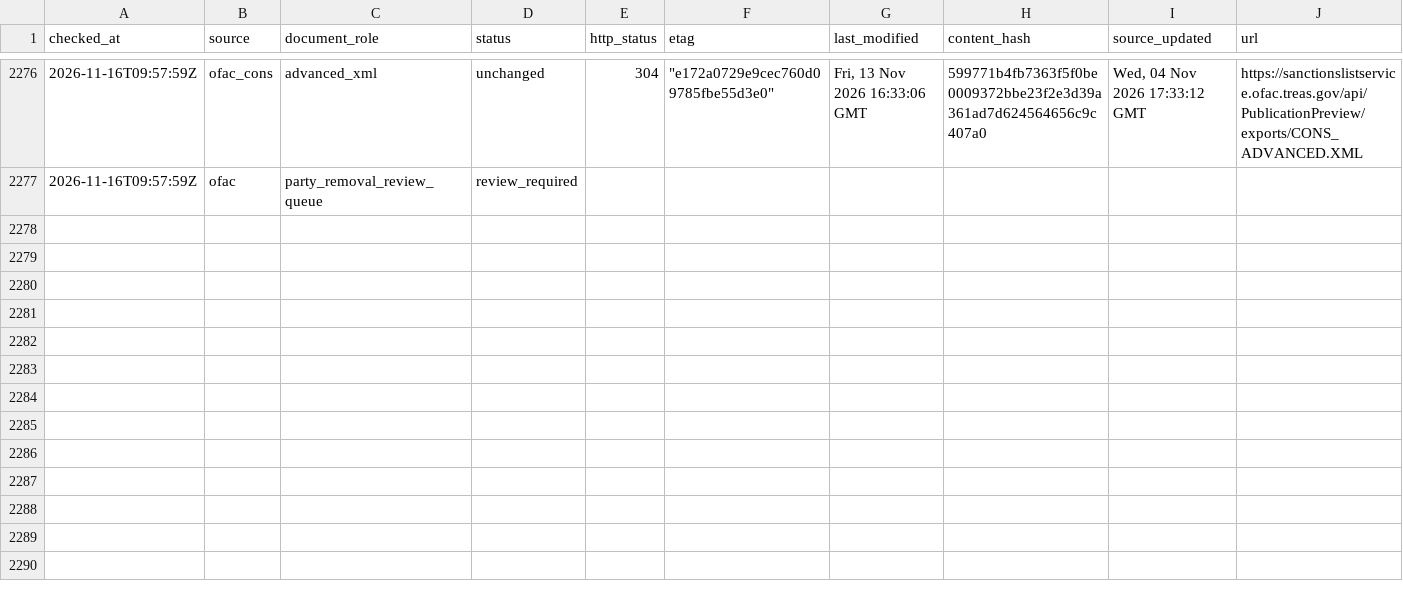
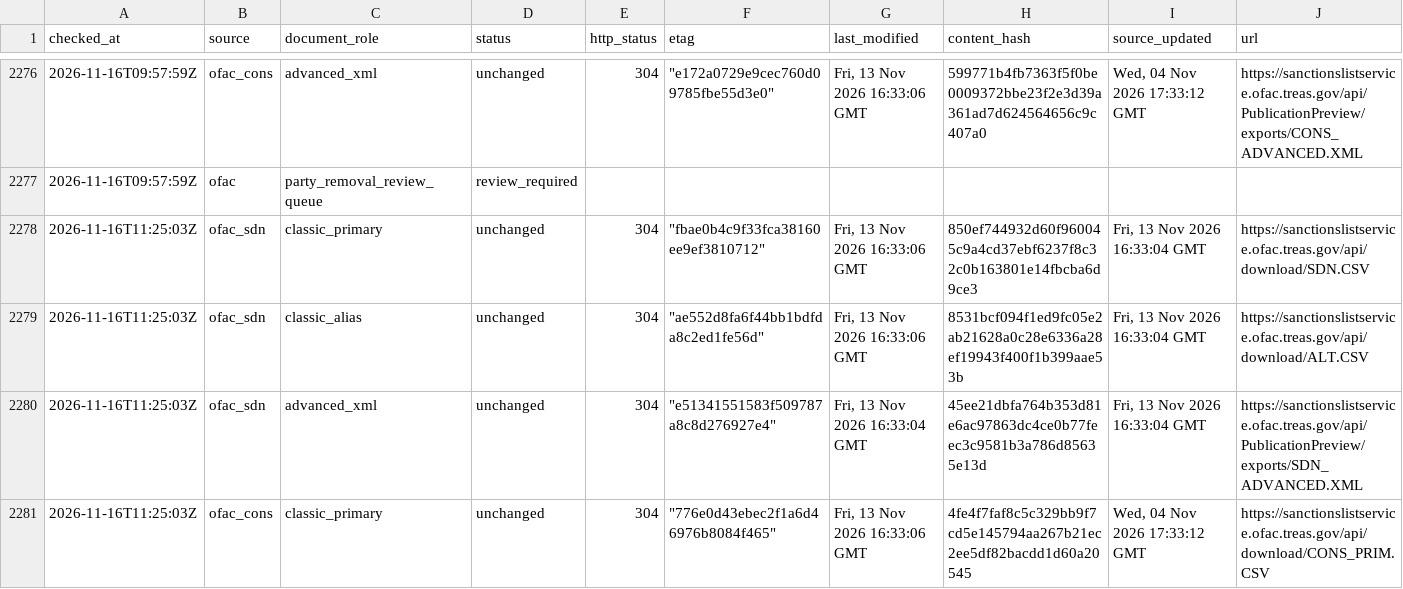
Before and after one commit to kenmizunokuro/sanctions-watch, a CSV file: data/source_audit/2026-11.csv, drawn as a sheet; only a part is shown, gaps mark what is left out; rows hold the shown columns only; the diff covers the shown part only; the diff names each change by its address in the sheet, - before the commit and + after, or states it on an @@ line.

```diff
--- a/data/source_audit/2026-11.csv
+++ b/data/source_audit/2026-11.csv
+row 2278: 2026-11-16T11:25:03Z | ofac_sdn | classic_primary | unchanged | 304 | "fbae0b4c9f33fca38160ee9ef3810712" | Fri, 13 Nov 2026 16:33:06 GMT | 850ef744932d60f960045c9a4cd37ebf6237f8c32c0b163801e14fbcba6d9ce3 | Fri, 13 Nov 2026 16:33:04 GMT | https://sanctionslistservice.ofac.treas.gov/api/download/SDN.CSV
+row 2279: 2026-11-16T11:25:03Z | ofac_sdn | classic_alias | unchanged | 304 | "ae552d8fa6f44bb1bdfda8c2ed1fe56d" | Fri, 13 Nov 2026 16:33:06 GMT | 8531bcf094f1ed9fc05e2ab21628a0c28e6336a28ef19943f400f1b399aae53b | Fri, 13 Nov 2026 16:33:04 GMT | https://sanctionslistservice.ofac.treas.gov/api/download/ALT.CSV
+row 2280: 2026-11-16T11:25:03Z | ofac_sdn | advanced_xml | unchanged | 304 | "e51341551583f509787a8c8d276927e4" | Fri, 13 Nov 2026 16:33:04 GMT | 45ee21dbfa764b353d81e6ac97863dc4ce0b77feec3c9581b3a786d85635e13d | Fri, 13 Nov 2026 16:33:04 GMT | https://sanctionslistservice.ofac.treas.gov/api/PublicationPreview/exports/SDN_ADVANCED.XML
+row 2281: 2026-11-16T11:25:03Z | ofac_cons | classic_primary | unchanged | 304 | "776e0d43ebec2f1a6d46976b8084f465" | Fri, 13 Nov 2026 16:33:06 GMT | 4fe4f7faf8c5c329bb9f7cd5e145794aa267b21ec2ee5df82bacdd1d60a20545 | Wed, 04 Nov 2026 17:33:12 GMT | https://sanctionslistservice.ofac.treas.gov/api/download/CONS_PRIM.CSV
```
Also changed, not shown: 3 added rows elsewhere in this file, data/dashboard/status.csv, data/dashboard/status_detail.csv, 2 other files.
